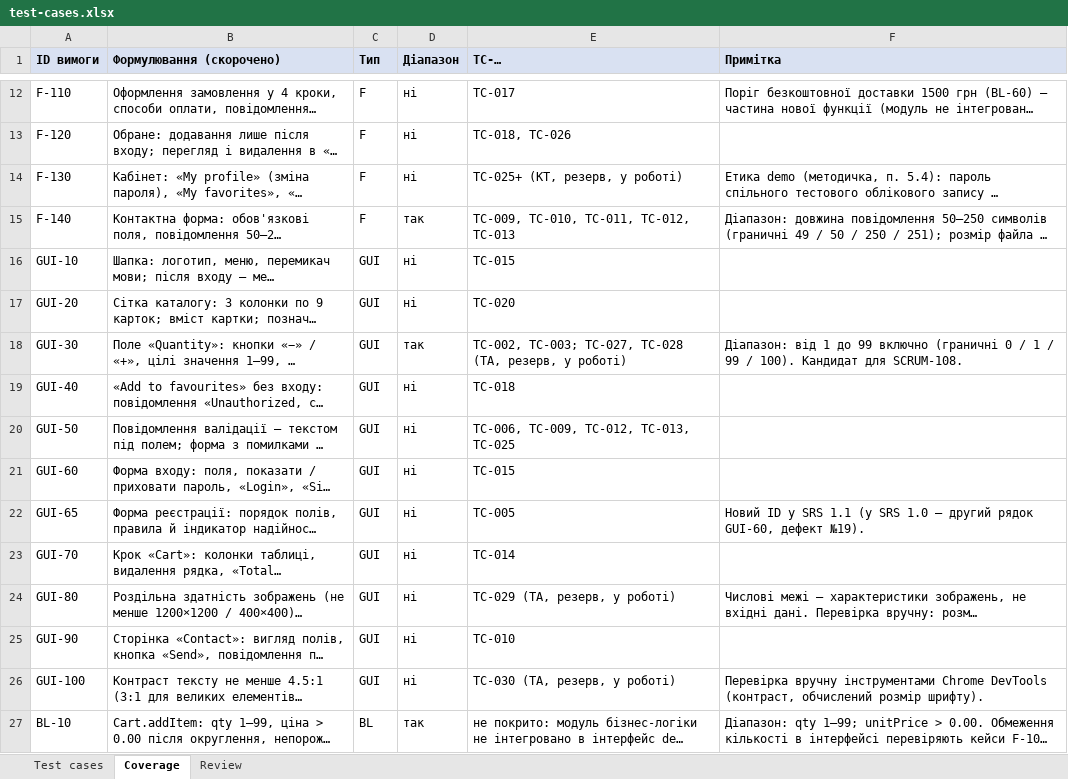
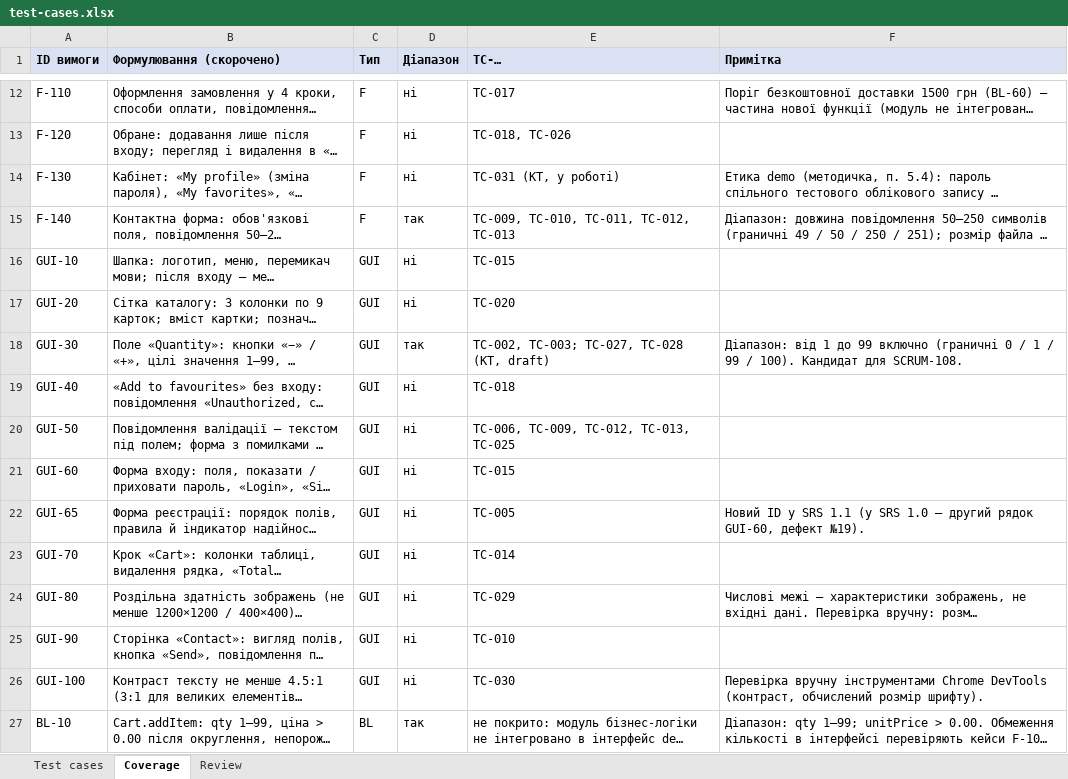
Before and after one commit to oleksandragorbonos-maker/tzap, an Excel workbook: docs/sprint3/test-cases.xlsx, sheet Coverage, drawn as a sheet; only a part is shown, gaps mark what is left out; long unchanged cells end in …; values as stored, in another font and other column widths than the file's, no borders; the diff names each change by its address in the sheet, - before the commit and + after, or states it on an @@ line.

Commit message:
SCRUM-110: резервні кейси ТА (draft) — TC-029 GUI-80 (розмір зображень, завантаження при 10 Мбіт/с), TC-030 GUI-100 (контраст, шрифт ≥14px); Coverage: GUI-80 → TC-029, GUI-100 → TC-030, GUI-30 «0»/«1» → TC-027/028 (КТ, draft), F-130 → TC-031 (КТ); звірено з demo 28.10.2026

```diff
--- a/docs/sprint3/test-cases.xlsx (sheet Coverage)
+++ b/docs/sprint3/test-cases.xlsx (sheet Coverage)
-E14 (TC-…): TC-025+ (КТ, резерв, у роботі)
+E14 (TC-…): TC-031 (КТ, у роботі)
-E18 (TC-…): …TC-027, TC-028 (ТА, резерв, у роботі)
+E18 (TC-…): …TC-027, TC-028 (КТ, draft)
-E24 (TC-…): TC-029 (ТА, резерв, у роботі)
+E24 (TC-…): TC-029
-E26 (TC-…): TC-030 (ТА, резерв, у роботі)
+E26 (TC-…): TC-030
```
Also changed, not shown: sheet Test cases.
